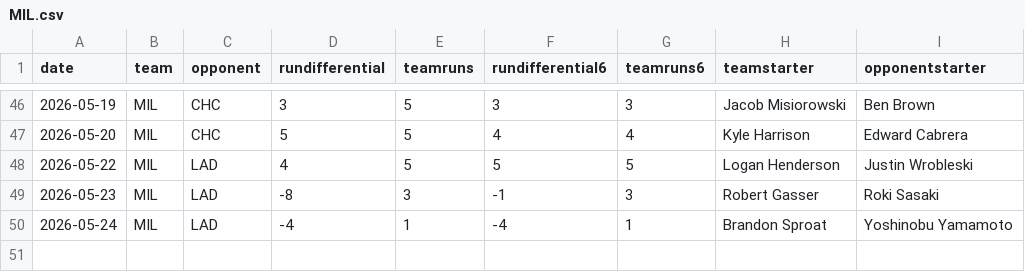
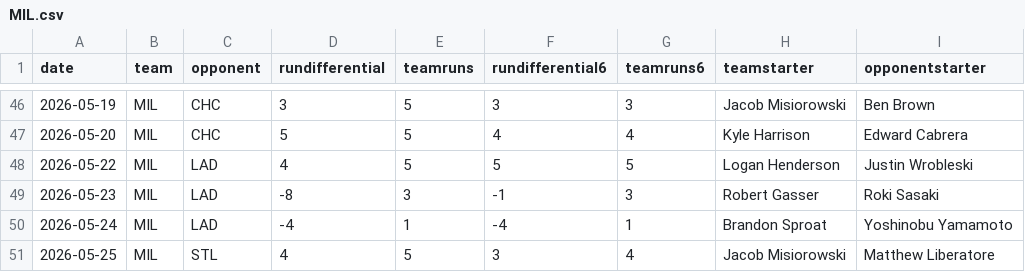
Before and after one commit to fantasy-toolz/mlb-predictions, a CSV file: data/2026/teams/MIL.csv, drawn as a sheet; only a part is shown, gaps mark what is left out.

```diff
--- a/data/2026/teams/MIL.csv
+++ b/data/2026/teams/MIL.csv
@@ -50 +50,2 @@ date,team,opponent,rundifferential,teamruns,rundifferential6,teamruns6,teamstart
 2026-05-24,MIL,LAD,-4,1,-4,1,Brandon Sproat,Yoshinobu Yamamoto
+2026-05-25,MIL,STL,4,5,3,4,Jacob Misiorowski,Matthew Liberatore
```
Also changed, not shown: data/2026/teams/BAL.csv, data/2026/teams/SD.csv, 28 other files.
